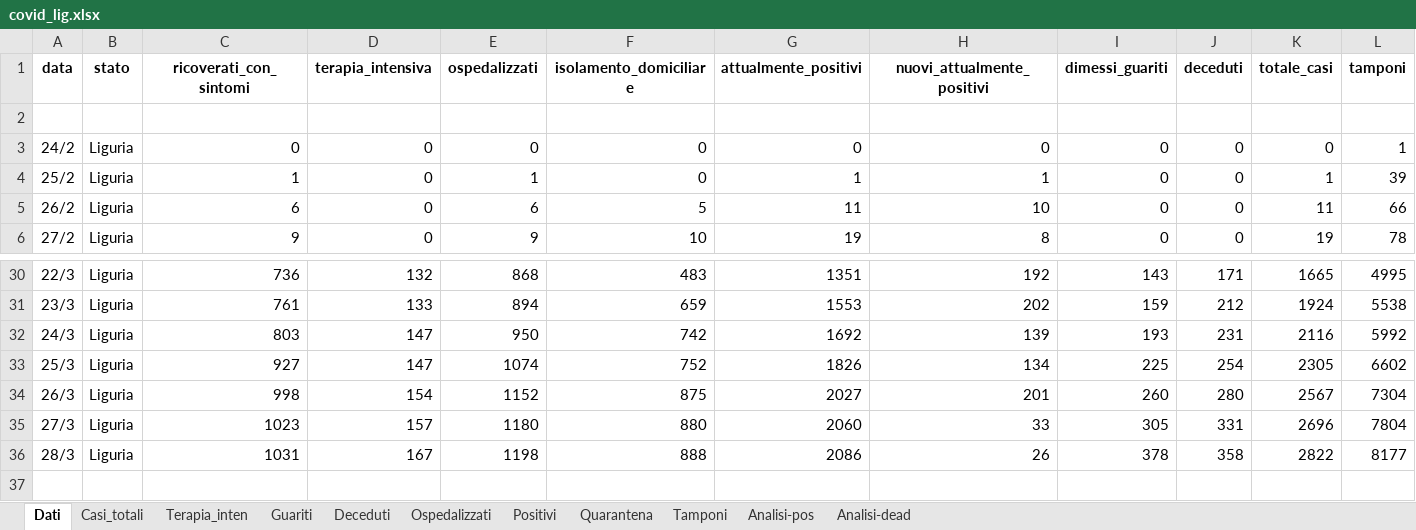
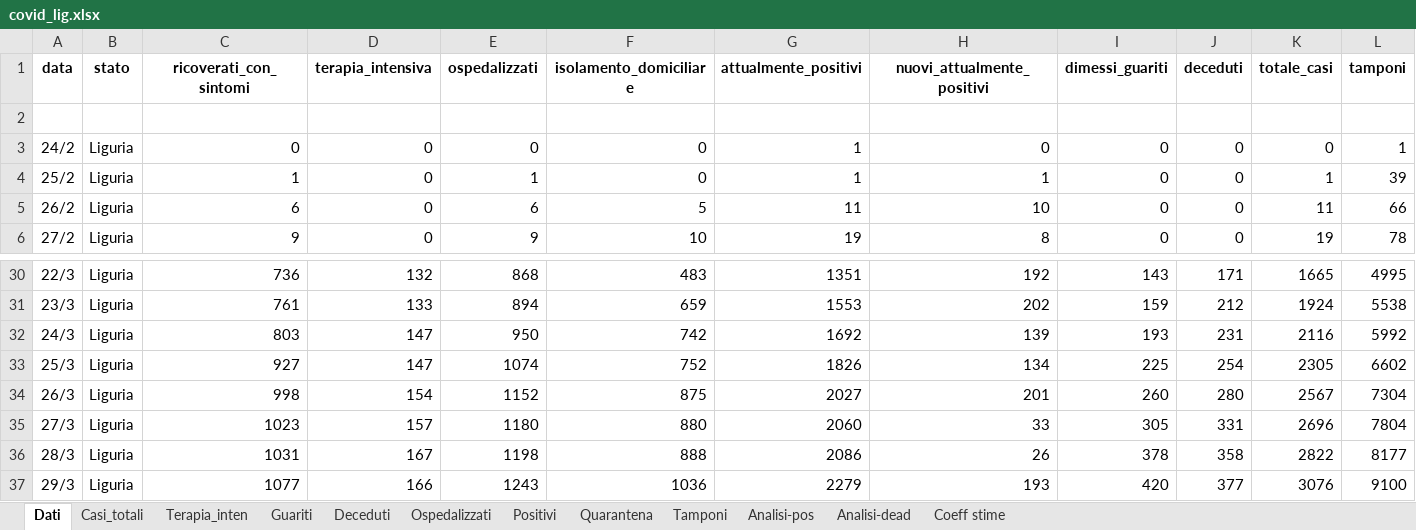
Before and after one commit to mattecarpa/Covid19, an Excel workbook: covid_lig.xlsx, sheet Dati, drawn as a sheet; only a part is shown, gaps mark what is left out; values as stored, in another font and other column widths than the file's, no borders; the diff names each change by its address in the sheet, - before the commit and + after, or states it on an @@ line.

```diff
--- a/covid_lig.xlsx (sheet Dati)
+++ b/covid_lig.xlsx (sheet Dati)
+sheet tab: Coeff stime
-G3 (attualmente_positivi): 0
+G3 (attualmente_positivi): 1
+row 37: 29/3 | Liguria | 1077 | 166 | 1243 | 1036 | 2279 | 193 | 420 | 377 | 3076 | 9100
```
Also changed, not shown: sheet Analisi-pos, sheet Analisi-dead, sheet Positivi, sheet Tamponi, sheet Terapia_inten, sheet Deceduti, 4 more sheets, charts or pictures, covid_ita.xlsx.
